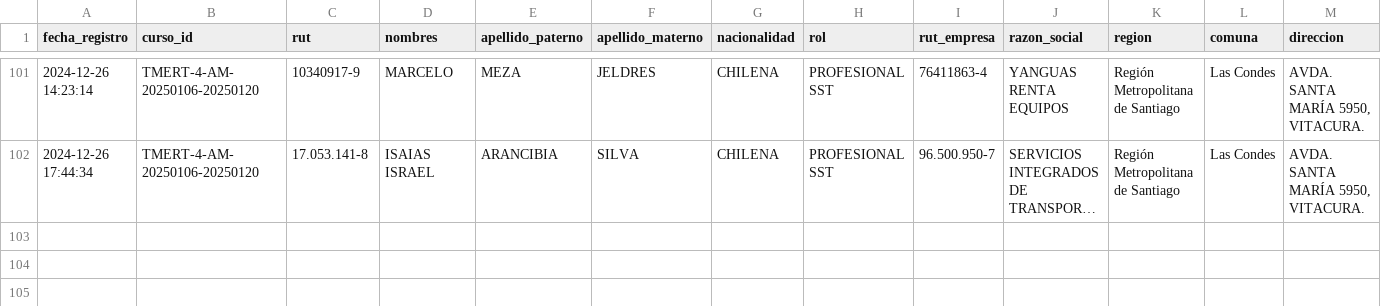
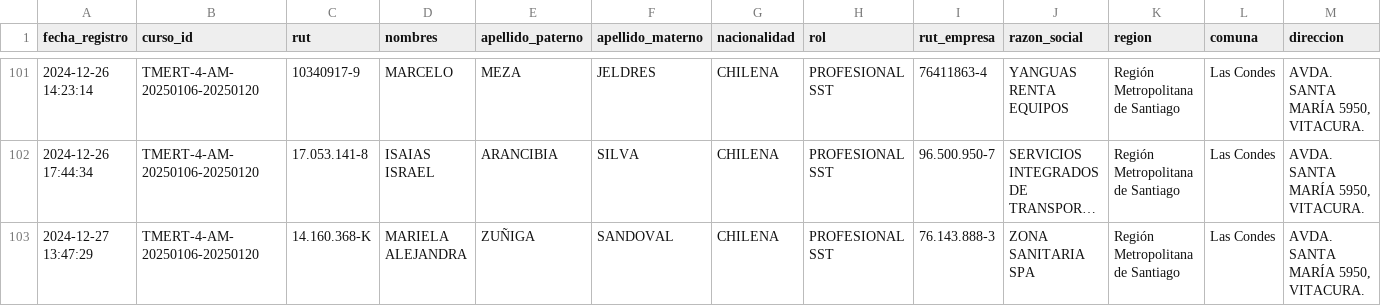
Before and after one commit to DVicenteC/InscripcionCursoTMERT, a CSV file: data/registros.csv, drawn as a sheet; only a part is shown, gaps mark what is left out; long unchanged cells end in …; rows hold the shown columns only; the diff names each change by its address in the sheet, - before the commit and + after, or states it on an @@ line.

Commit message:
Nuevo registro 2024-12-27 13:47:29.954856

```diff
--- a/data/registros.csv
+++ b/data/registros.csv
+row 103: 2024-12-27 13:47:29 | TMERT-4-AM-20250106-20250120 | 14.160.368-K | MARIELA ALEJANDRA | ZUÑIGA | SANDOVAL | CHILENA | PROFESIONAL SST | 76.143.888-3 | ZONA SANITARIA SPA | Región Metropolitana de Santiago | Las Condes | AVDA. SANTA MARÍA 5950, VITACURA.
```
